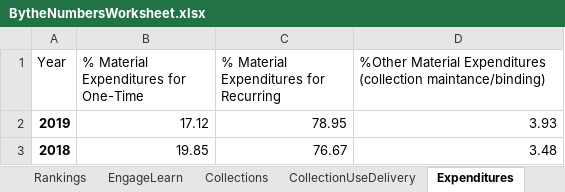
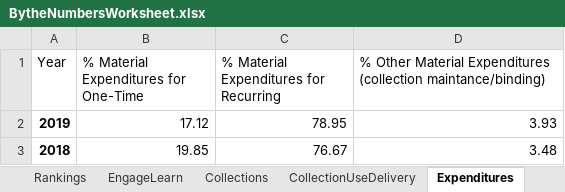
Before and after one commit to HeardLibrary/dashboard, an Excel workbook: python/BytheNumbersWorksheet.xlsx, sheet Expenditures, drawn as a sheet; values as stored, in another font and other column widths than the file's, no borders; the diff names each change by its address in the sheet, - before the commit and + after, or states it on an @@ line.

```diff
--- a/python/BytheNumbersWorksheet.xlsx (sheet Expenditures)
+++ b/python/BytheNumbersWorksheet.xlsx (sheet Expenditures)
-D1: %Other Material Expenditures…
+D1: % Other Material Expenditures…
```
Also changed, not shown: sheet SpacesStaff.
